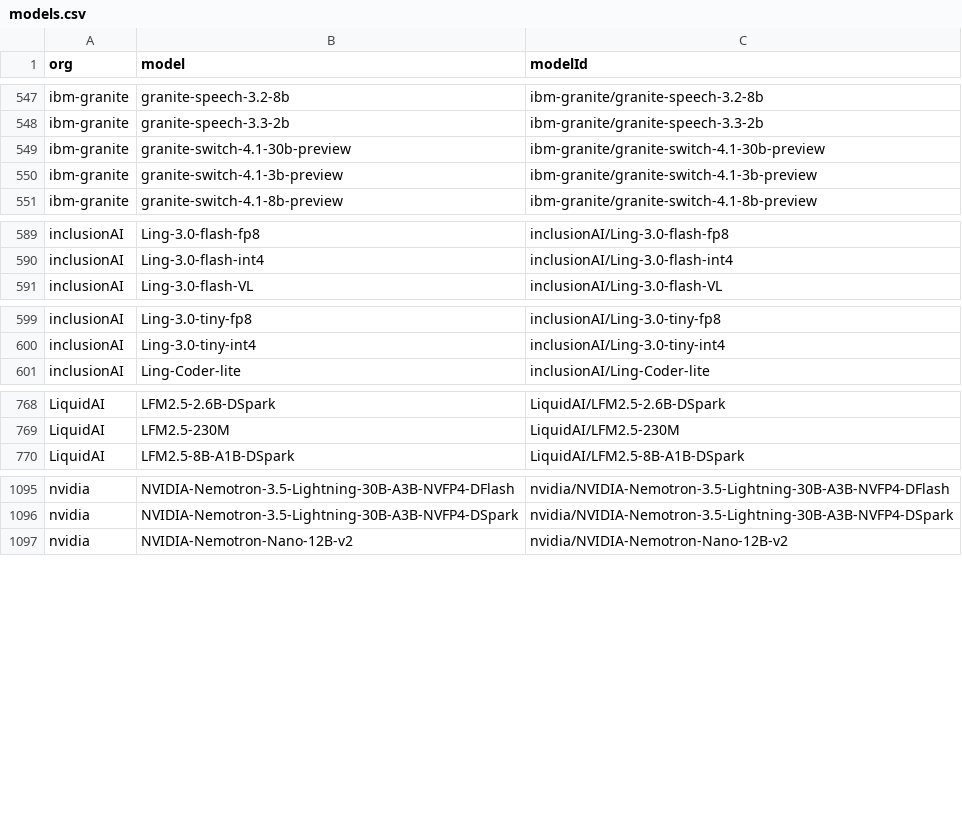
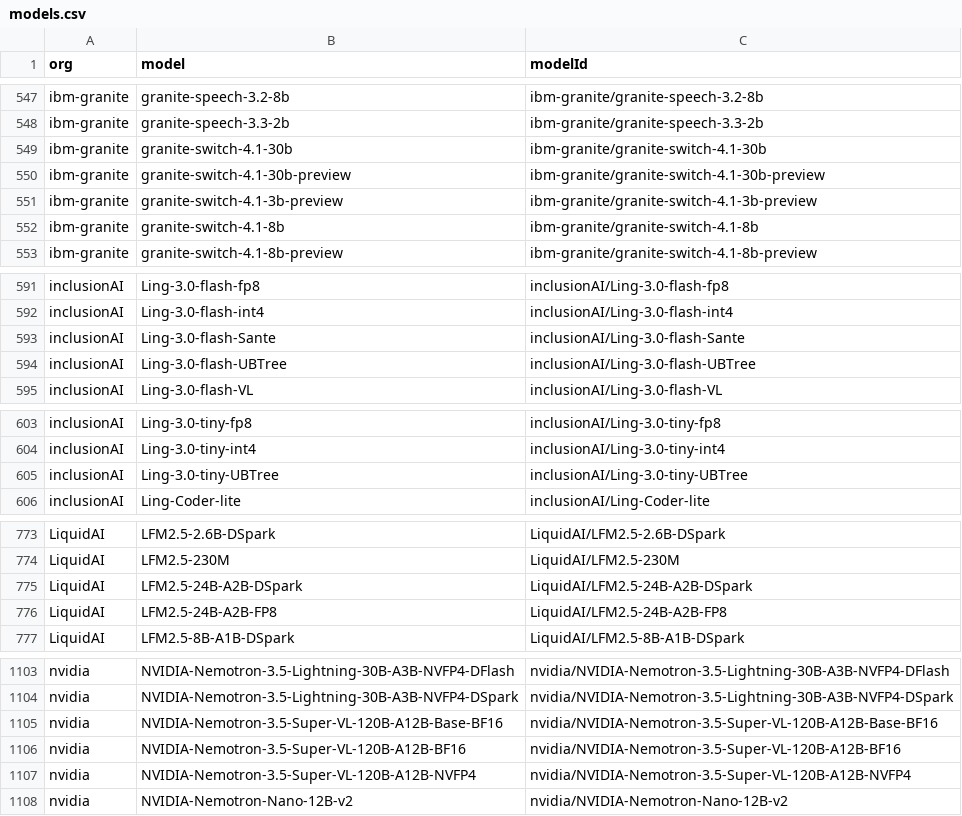
Before and after one commit to Interconnects-AI/tracked-models, a CSV file: models.csv, drawn as a sheet; only a part is shown, gaps mark what is left out; the diff covers the shown part only.

```diff
--- a/models.csv
+++ b/models.csv
@@ -548,4 +548,6 @@ ibm-granite,granite-speech-3.2-8b,ibm-granite/granite-speech-3.2-8b
 ibm-granite,granite-speech-3.3-2b,ibm-granite/granite-speech-3.3-2b
+ibm-granite,granite-switch-4.1-30b,ibm-granite/granite-switch-4.1-30b
 ibm-granite,granite-switch-4.1-30b-preview,ibm-granite/granite-switch-4.1-30b-preview
 ibm-granite,granite-switch-4.1-3b-preview,ibm-granite/granite-switch-4.1-3b-preview
+ibm-granite,granite-switch-4.1-8b,ibm-granite/granite-switch-4.1-8b
 ibm-granite,granite-switch-4.1-8b-preview,ibm-granite/granite-switch-4.1-8b-preview
@@ -590,2 +592,4 @@ inclusionAI,Ling-3.0-flash-fp8,inclusionAI/Ling-3.0-flash-fp8
 inclusionAI,Ling-3.0-flash-int4,inclusionAI/Ling-3.0-flash-int4
+inclusionAI,Ling-3.0-flash-Sante,inclusionAI/Ling-3.0-flash-Sante
+inclusionAI,Ling-3.0-flash-UBTree,inclusionAI/Ling-3.0-flash-UBTree
 inclusionAI,Ling-3.0-flash-VL,inclusionAI/Ling-3.0-flash-VL
@@ -600,2 +604,3 @@ inclusionAI,Ling-3.0-tiny-fp8,inclusionAI/Ling-3.0-tiny-fp8
 inclusionAI,Ling-3.0-tiny-int4,inclusionAI/Ling-3.0-tiny-int4
+inclusionAI,Ling-3.0-tiny-UBTree,inclusionAI/Ling-3.0-tiny-UBTree
 inclusionAI,Ling-Coder-lite,inclusionAI/Ling-Coder-lite
@@ -769,2 +774,4 @@ LiquidAI,LFM2.5-2.6B-DSpark,LiquidAI/LFM2.5-2.6B-DSpark
 LiquidAI,LFM2.5-230M,LiquidAI/LFM2.5-230M
+LiquidAI,LFM2.5-24B-A2B-DSpark,LiquidAI/LFM2.5-24B-A2B-DSpark
+LiquidAI,LFM2.5-24B-A2B-FP8,LiquidAI/LFM2.5-24B-A2B-FP8
 LiquidAI,LFM2.5-8B-A1B-DSpark,LiquidAI/LFM2.5-8B-A1B-DSpark
@@ -1096,2 +1104,5 @@ nvidia,NVIDIA-Nemotron-3.5-Lightning-30B-A3B-NVFP4-DFlash,nvidia/NVIDIA-Nemotron
 nvidia,NVIDIA-Nemotron-3.5-Lightning-30B-A3B-NVFP4-DSpark,nvidia/NVIDIA-Nemotron-3.5-Lightning-30B-A3B-NVFP4-DSpark
+nvidia,NVIDIA-Nemotron-3.5-Super-VL-120B-A12B-Base-BF16,nvidia/NVIDIA-Nemotron-3.5-Super-VL-120B-A12B-Base-BF16
+nvidia,NVIDIA-Nemotron-3.5-Super-VL-120B-A12B-BF16,nvidia/NVIDIA-Nemotron-3.5-Super-VL-120B-A12B-BF16
+nvidia,NVIDIA-Nemotron-3.5-Super-VL-120B-A12B-NVFP4,nvidia/NVIDIA-Nemotron-3.5-Super-VL-120B-A12B-NVFP4
 nvidia,NVIDIA-Nemotron-Nano-12B-v2,nvidia/NVIDIA-Nemotron-Nano-12B-v2
```
Also changed, not shown: 1 added row elsewhere in this file, 2 other files.
